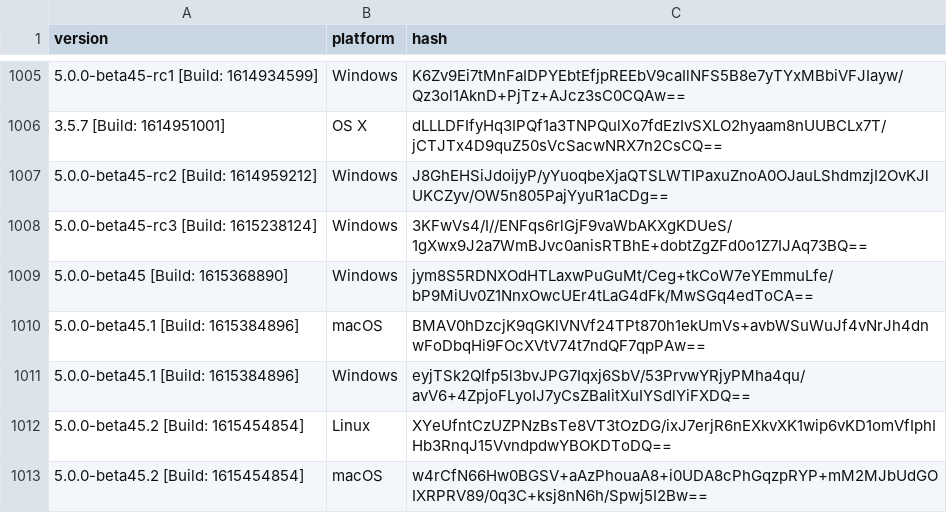
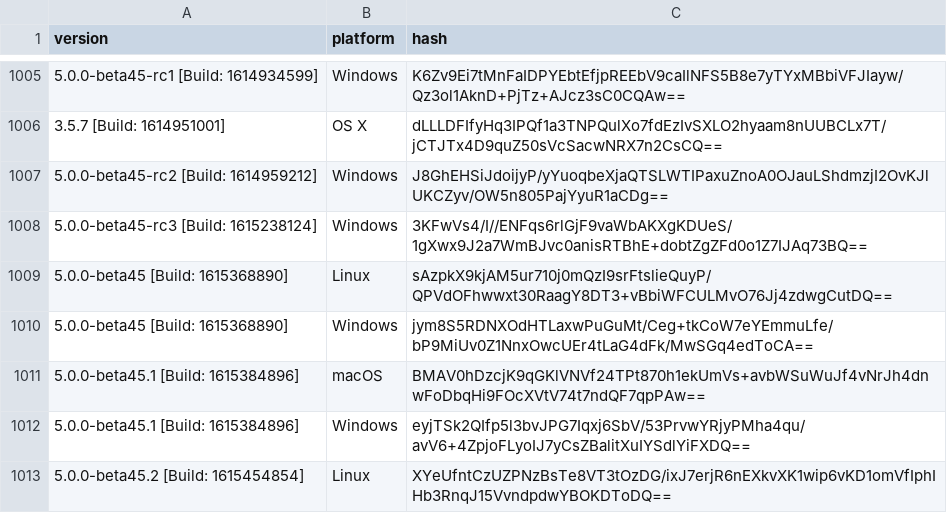
Before and after one commit to ReSpeak/tsdeclarations, a CSV file: Versions.csv, drawn as a sheet; only a part is shown, gaps mark what is left out; the shorter side is filled out with more unchanged rows; the diff names each change by its address in the sheet, - before the commit and + after, or states it on an @@ line.

Commit message:
Added new version: 5.0.0-beta45 [Build: 1615368890],Linux

```diff
--- a/Versions.csv
+++ b/Versions.csv
+row 1009: 5.0.0-beta45 [Build: 1615368890] | Linux | sAzpkX9kjAM5ur710j0mQzI9srFtslieQuyP/QPVdOFhwwxt30RaagY8DT3+vBbiWFCULMvO76Jj4zdwgCutDQ==
```
